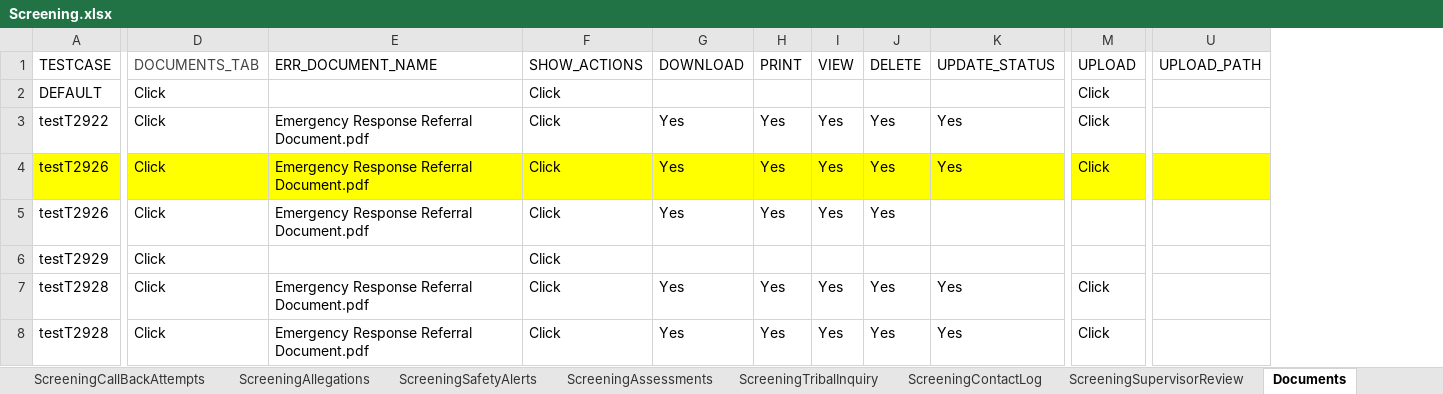
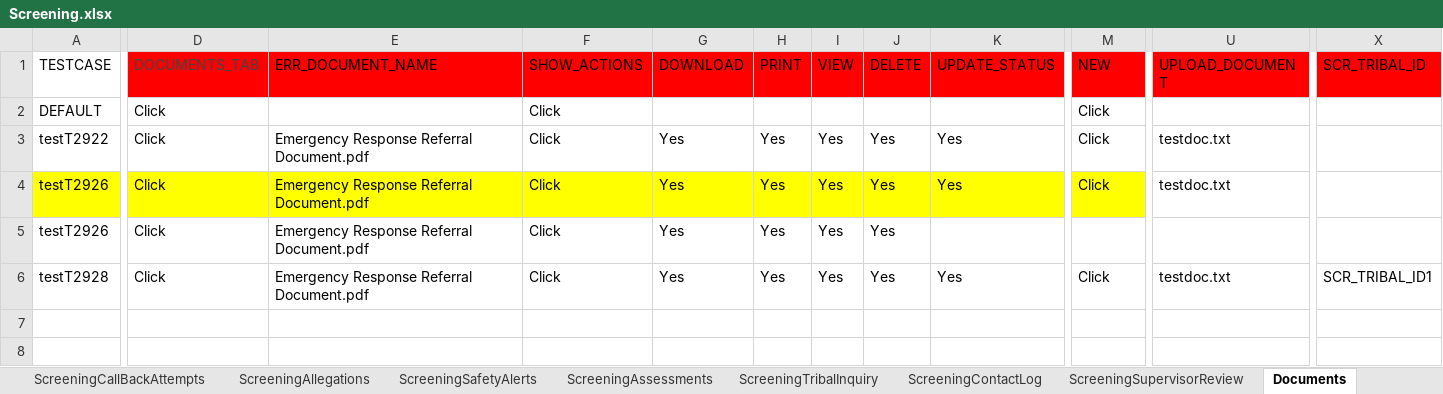
Before and after one commit to Yaswanthkumar-Naidu/TestDataExcel, an Excel workbook: Screening.xlsx, sheet Documents, drawn as a sheet; only a part is shown, gaps mark what is left out; values as stored, in another font and other column widths than the file's, no borders; removed rows and columns are numbered as before the commit, all else as after; rows hold the shown columns only; the diff covers the shown part only; the diff names each change by its address in the sheet, - before the commit and + after, or states it on an @@ line.

Commit message:
Add files via upload

```diff
--- a/Screening.xlsx (sheet Documents)
+++ b/Screening.xlsx (sheet Documents)
-column U (UPLOAD_PATH), empty
+column U (UPLOAD_DOCUMENT), rows 3-6: testdoc.txt | testdoc.txt |  | testdoc.txt
+column X (SCR_TRIBAL_ID), row 6: SCR_TRIBAL_ID1
-D1:M1 fill: none
+D1:M1 fill: #FF0000
-M1: UPLOAD
+M1: NEW
-row 6: testT2929 | Click |  | Click
-row 8: testT2928 | Click | Emergency Response Referral Document.pdf | Click | Yes | Yes | Yes | Yes | Yes | Click
```
Also changed, not shown: cell formats elsewhere in this sheet, sheet ScreeningDetails, sheet ScreeningValidatePerson, sheet ScreeningCallBackAttempts, sheet ScreeningPersons, sheet ApprovalAuditHistory, sheet ScreeningSubmitForApproval, 5 more sheets.
